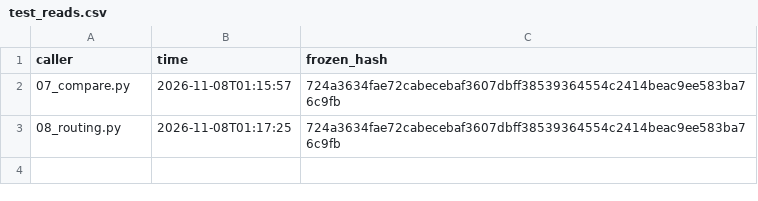
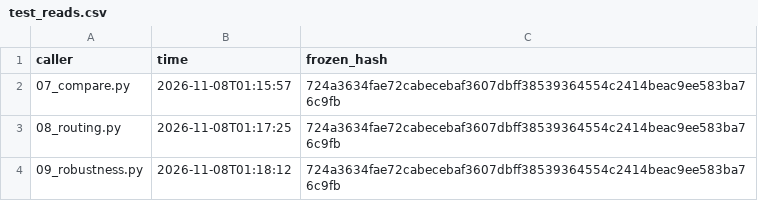
Before and after one commit to yahiaelmahdi7-bit/f20dl-rice-classification, a CSV file: results/test_reads.csv, drawn as a sheet; the diff names each change by its address in the sheet, - before the commit and + after, or states it on an @@ line.

```diff
--- a/results/test_reads.csv
+++ b/results/test_reads.csv
+row 4: 09_robustness.py | 2026-11-08T01:18:12 | 724a3634fae72cabecebaf3607dbff38539364554c2414beac9ee583ba76c9fb
```
Also changed, not shown: results/run_log.csv, 6 other files.
